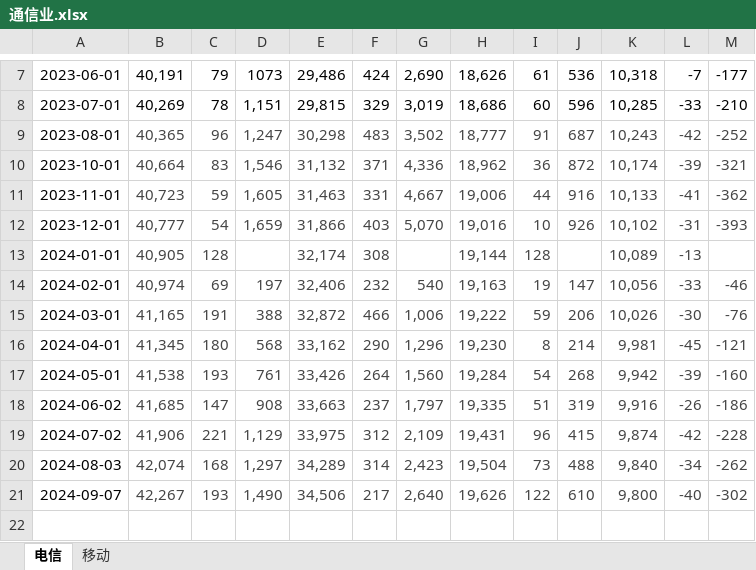
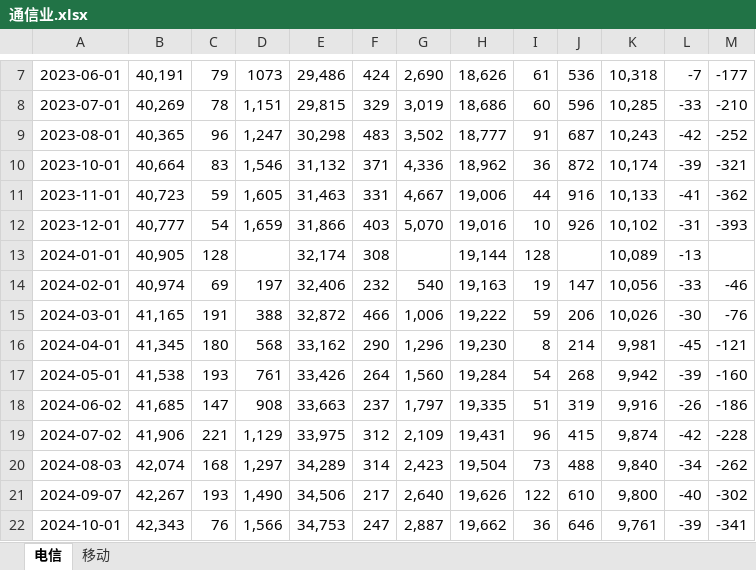
Before and after one commit to goddices/gupiao-shuju, an Excel workbook: 通信业.xlsx, sheet 电信, drawn as a sheet; only a part is shown, gaps mark what is left out; values as stored, in another font and other column widths than the file's, no borders; the diff names each change by its address in the sheet, - before the commit and + after, or states it on an @@ line.

Commit message:
10月数据

```diff
--- a/通信业.xlsx (sheet 电信)
+++ b/通信业.xlsx (sheet 电信)
-B9:M12 text colour: #444444
+B9:M12 text colour: black
-B13:C13 text colour: #444444
+B13:C13 text colour: black
-E13:F13 text colour: #444444
+E13:F13 text colour: black
-H13:I13 text colour: #444444
+H13:I13 text colour: black
-K13:L13 text colour: #444444
+K13:L13 text colour: black
-B14:M21 text colour: #444444
+B14:M21 text colour: black
+row 22: 2024-10-01 | 42,343 | 76 | 1,566 | 34,753 | 247 | 2,887 | 19,662 | 36 | 646 | 9,761 | -39 | -341
```
Also changed, not shown: sheet 移动.
